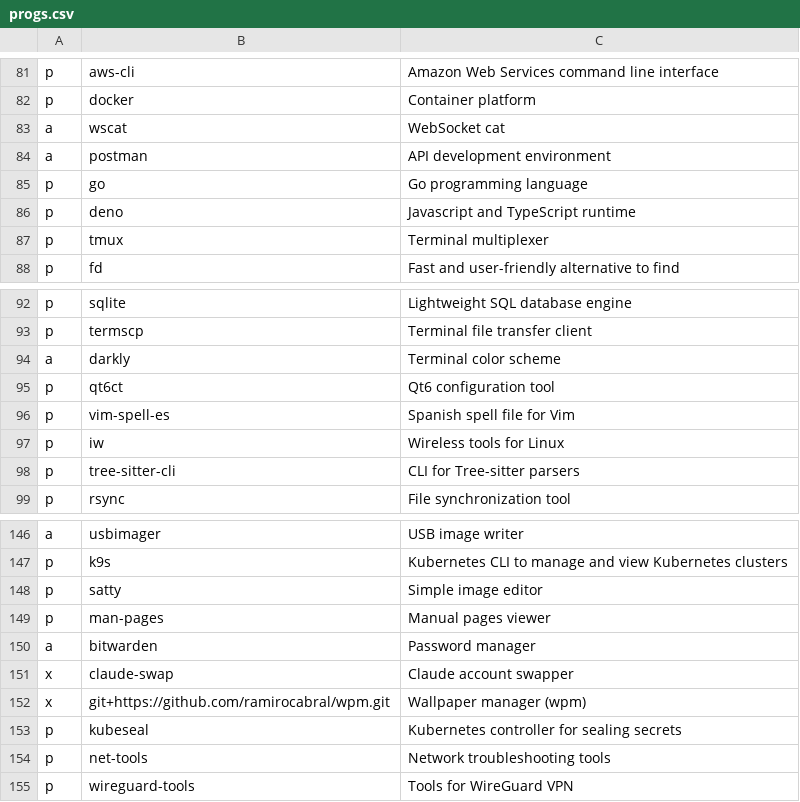
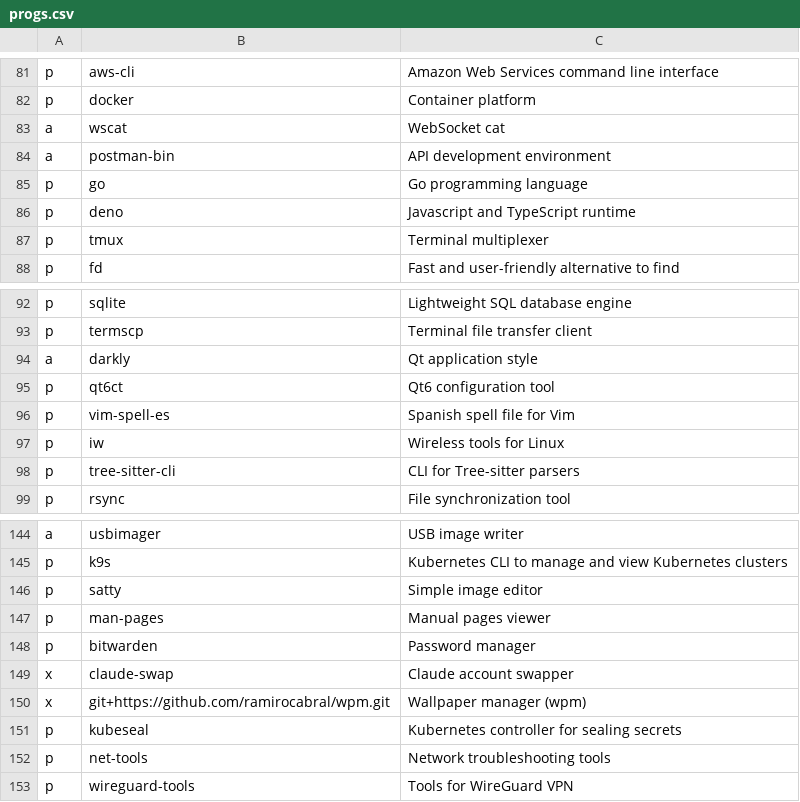
Before and after one commit to ramirocabral/dotfiles, a CSV file: progs.csv, drawn as a sheet; only a part is shown, gaps mark what is left out; the diff covers the shown part only.

Commit message:
updated progs: fix renamed and mistagged packages, add networkmanager, git, stow and more
- renamed: exa->eza, man->man-db, dnsutils->bind, qemu->qemu-base, postman->postman-bin, cri-dockerd->cri-dockerd-git
- official repos tagged p instead of a: testdisk, autotiling, obsidian, cliphist, bitwarden; s-tui from pip to p
- removed mysql and xdg-desktop-portal-hyprland-git (unused, portals.conf uses wlr)
- fixed darkly and bruno descriptions
- added networkmanager, git, stow, docker-compose, glab, nmap, tcpdump, wget, nfs-utils, claude-code, visual-studio-code-bin

```diff
--- a/progs.csv
+++ b/progs.csv
@@ -83,3 +83,3 @@ p,docker,Container platform
 a,wscat,WebSocket cat
-a,postman,API development environment
+a,postman-bin,API development environment
 p,go,Go programming language
@@ -93,3 +93,3 @@ p,sqlite,Lightweight SQL database engine
 p,termscp,Terminal file transfer client
-a,darkly,Terminal color scheme
+a,darkly,Qt application style
 p,qt6ct,Qt6 configuration tool
@@ -149,3 +147,3 @@ p,satty,Simple image editor
 p,man-pages,Manual pages viewer
-a,bitwarden,Password manager
+p,bitwarden,Password manager
 x,claude-swap,Claude account swapper
```
Also changed, not shown: 12 added rows, 3 removed rows and 10 edited cells elsewhere in this file.
